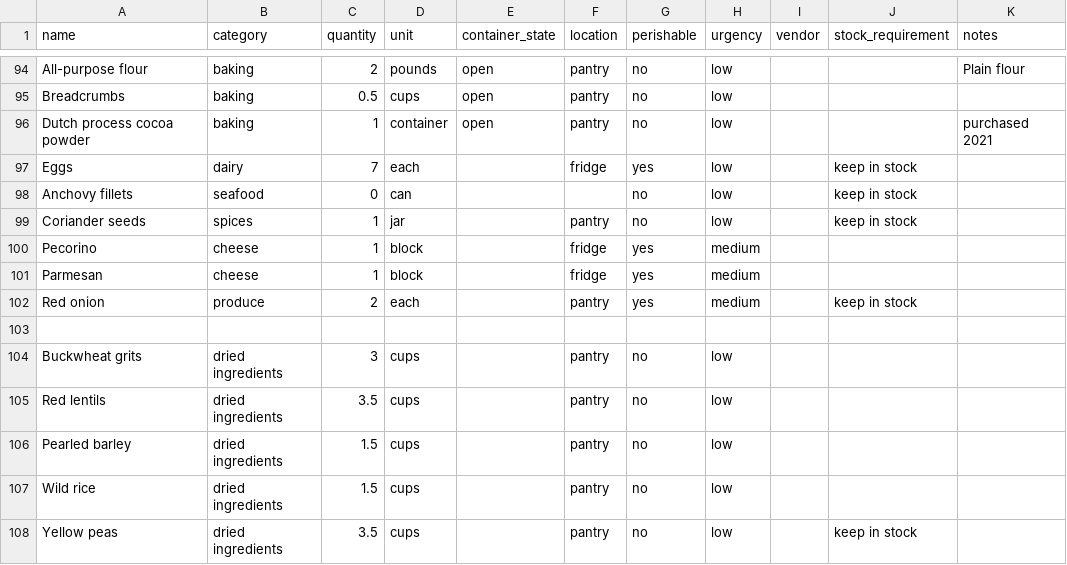
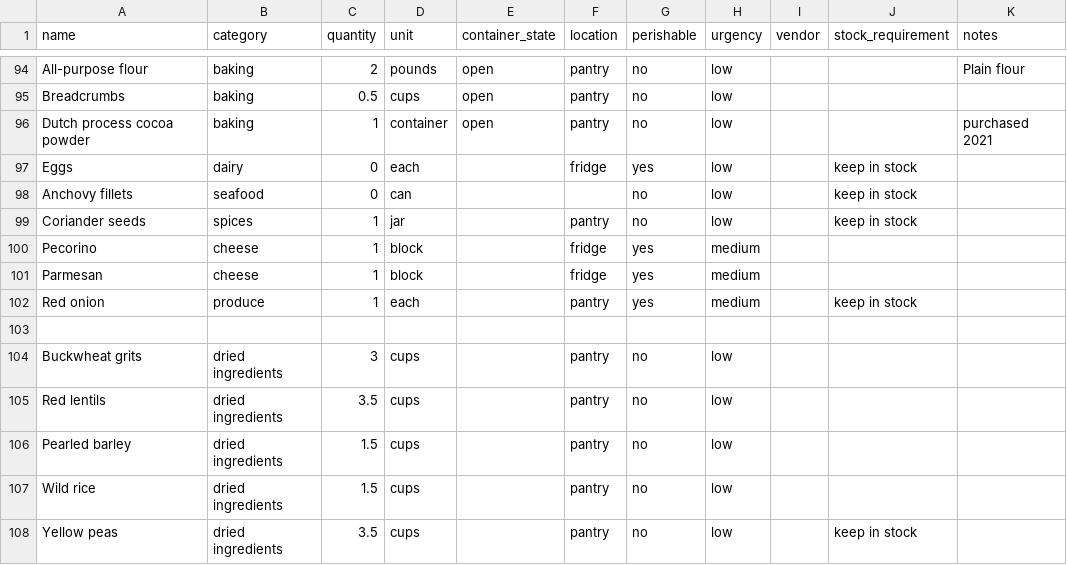
Before and after one commit to lananelson/easypantry, a CSV file: public/pantry.csv, drawn as a sheet; only a part is shown, gaps mark what is left out; the diff covers the shown part only.

```diff
--- a/public/pantry.csv
+++ b/public/pantry.csv
@@ -96,3 +96,3 @@ Breadcrumbs,baking,0.5,cups,open,pantry,no,low,,,
 Dutch process cocoa powder,baking,1,container,open,pantry,no,low,,,"purchased 2021"
-Eggs,dairy,7,each,,fridge,yes,low,,keep in stock,
+Eggs,dairy,0,each,,fridge,yes,low,,keep in stock,
 Anchovy fillets,seafood,0,can,,,no,low,,keep in stock,
@@ -101,3 +101,3 @@ Pecorino,cheese,1,block,,fridge,yes,medium,,,
 Parmesan,cheese,1,block,,fridge,yes,medium,,,
-Red onion,produce,2,each,,pantry,yes,medium,,keep in stock,
+Red onion,produce,1,each,,pantry,yes,medium,,keep in stock,
 
```
Also changed, not shown: 11 added rows and 13 edited cells elsewhere in this file.
